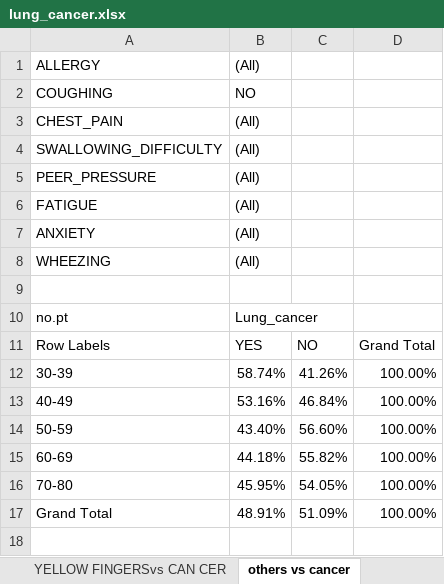
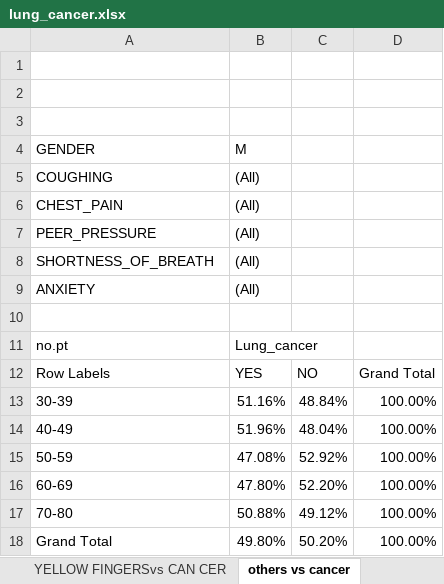
Before and after one commit to debadrita17/lung-cancer-analysis, an Excel workbook: lung_cancer.xlsx, sheet others vs cancer, drawn as a sheet; values as stored, in another font and other column widths than the file's, no borders; removed rows and columns are numbered as before the commit, all else as after; the diff names each change by its address in the sheet, - before the commit and + after, or states it on an @@ line.

Commit message:
Add files via upload

```diff
--- a/lung_cancer.xlsx (sheet others vs cancer)
+++ b/lung_cancer.xlsx (sheet others vs cancer)
-row 1: ALLERGY | (All)
+row 1: (empty)
+row 2: (empty)
+row 3: (empty)
+row 4: GENDER | M
-B5: NO
+B5: (All)
-row 4: SWALLOWING_DIFFICULTY | (All)
-A8: FATIGUE
+A8: SHORTNESS_OF_BREATH
-row 8: WHEEZING | (All)
-B13: 58.74%
+B13: 51.16%
-C13: 41.26%
+C13: 48.84%
-B14: 53.16%
+B14: 51.96%
-C14: 46.84%
+C14: 48.04%
-B15: 43.40%
+B15: 47.08%
-C15: 56.60%
+C15: 52.92%
-B16: 44.18%
+B16: 47.80%
-C16: 55.82%
+C16: 52.20%
-B17: 45.95%
+B17: 50.88%
-C17: 54.05%
+C17: 49.12%
-B18: 48.91%
+B18: 49.80%
-C18: 51.09%
+C18: 50.20%
```
Also changed, not shown: sheet Final Analysis, other sheet tabs.
